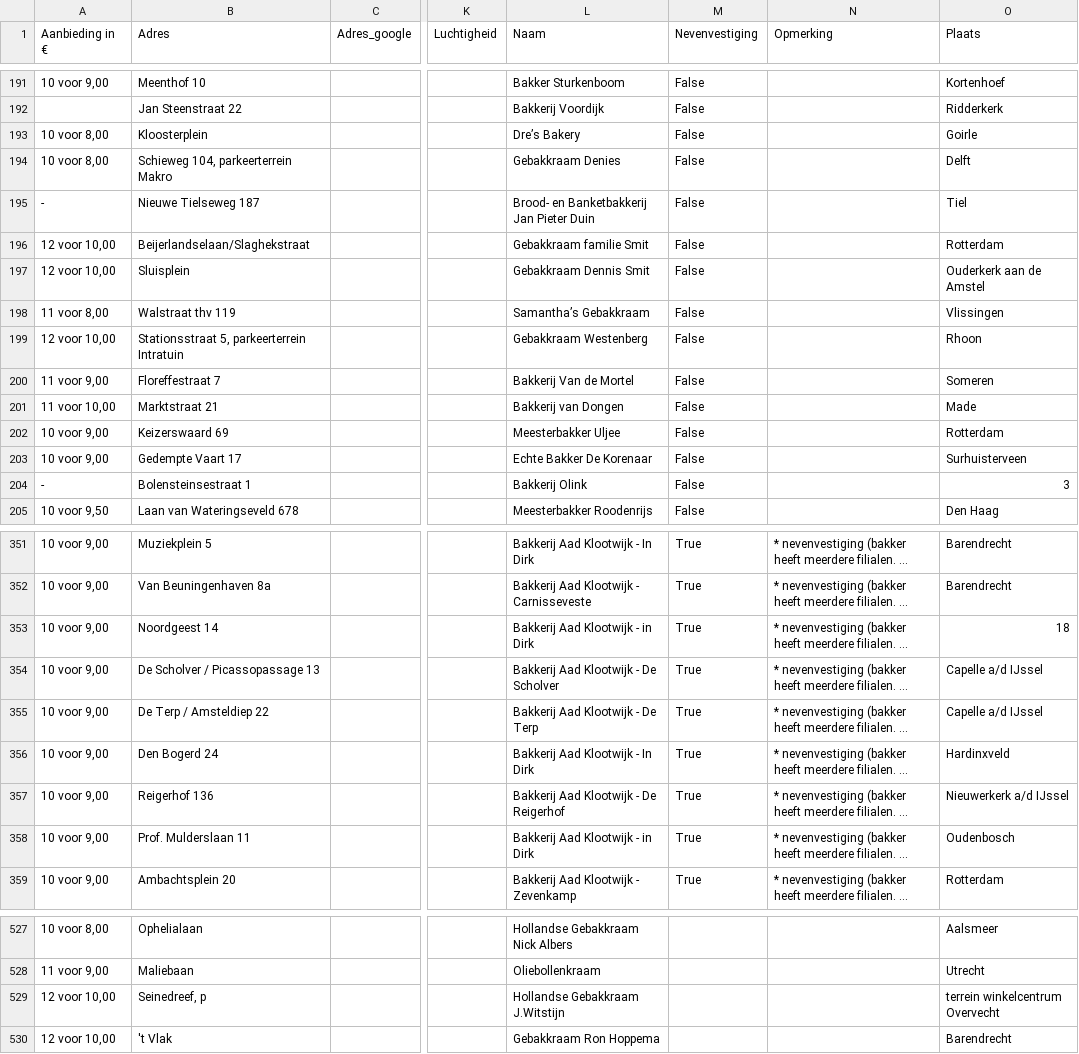
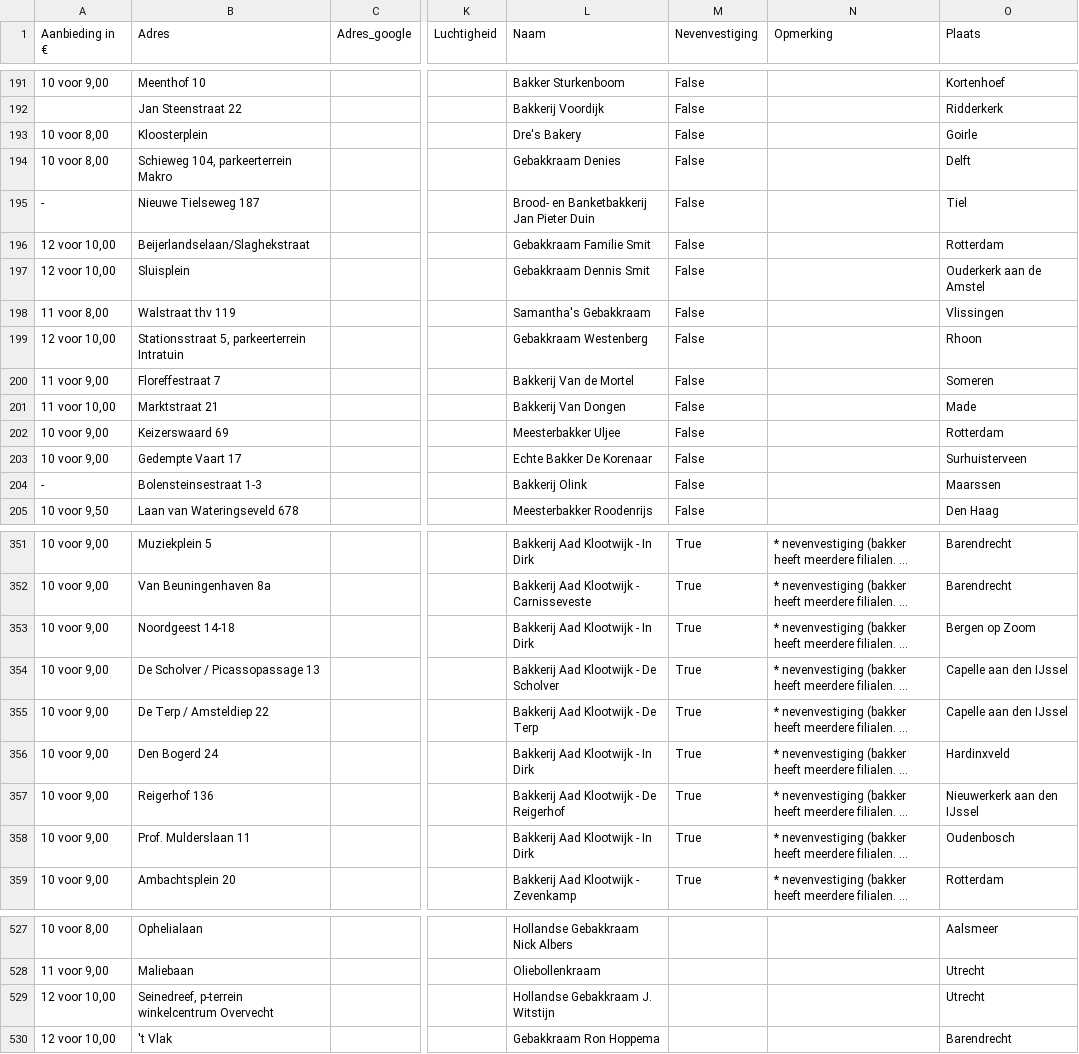
Before and after one commit to wardweistra/oliebollen, a CSV file: combined/oliebollentest.csv, drawn as a sheet; only a part is shown, gaps mark what is left out; long unchanged cells end in …; the diff covers the shown part only; the diff names each change by its address in the sheet, - before the commit and + after, or states it on an @@ line.

```diff
--- a/combined/oliebollentest.csv
+++ b/combined/oliebollentest.csv
-L193 (Naam): Dre’s Bakery
+L193 (Naam): Dre's Bakery
-L196 (Naam): Gebakkraam familie Smit
+L196 (Naam): Gebakkraam Familie Smit
-L198 (Naam): Samantha’s Gebakkraam
+L198 (Naam): Samantha's Gebakkraam
-L201 (Naam): Bakkerij van Dongen
+L201 (Naam): Bakkerij Van Dongen
-B204 (Adres): Bolensteinsestraat 1
+B204 (Adres): Bolensteinsestraat 1-3
-O204 (Plaats): 3
+O204 (Plaats): Maarssen
-B353 (Adres): Noordgeest 14
+B353 (Adres): Noordgeest 14-18
-L353 (Naam): Bakkerij Aad Klootwijk - in Dirk
+L353 (Naam): Bakkerij Aad Klootwijk - In Dirk
-O353 (Plaats): 18
+O353 (Plaats): Bergen op Zoom
-O354:O355 (Plaats): Capelle a/d IJssel
+O354:O355 (Plaats): Capelle aan den IJssel
-O357 (Plaats): Nieuwerkerk a/d IJssel
+O357 (Plaats): Nieuwerkerk aan den IJssel
-L358 (Naam): Bakkerij Aad Klootwijk - in Dirk
+L358 (Naam): Bakkerij Aad Klootwijk - In Dirk
-B529 (Adres): Seinedreef, p
+B529 (Adres): Seinedreef, p-terrein winkelcentrum Overvecht
-L529 (Naam): Hollandse Gebakkraam J.Witstijn
+L529 (Naam): Hollandse Gebakkraam J. Witstijn
-O529 (Plaats): terrein winkelcentrum Overvecht
+O529 (Plaats): Utrecht
```
Also changed, not shown: 58 edited cells elsewhere in this file, 2015/oliebollentest_2015.csv, 2016/oliebollentest_2016.csv, 6 other files.
